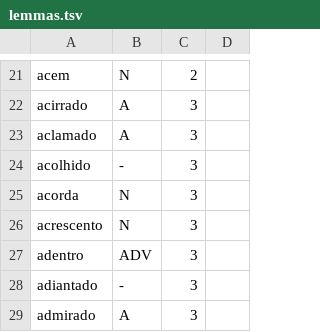
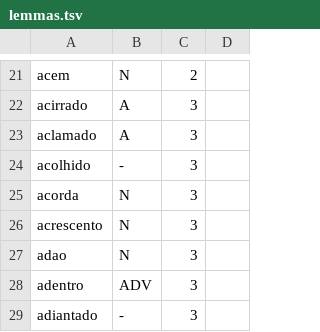
Before and after one commit to GustavoA1604/wordlists, a TSV file: pt-br/curated/lemmas.tsv, drawn as a sheet; only a part is shown, gaps mark what is left out; the shorter side is filled out with more unchanged rows; the diff names each change by its address in the sheet, - before the commit and + after, or states it on an @@ line.

```diff
--- a/pt-br/curated/lemmas.tsv
+++ b/pt-br/curated/lemmas.tsv
+row 27: adao | N | 3
```
Also changed, not shown: pt-br/curated/forms.tsv, 5 other files.
